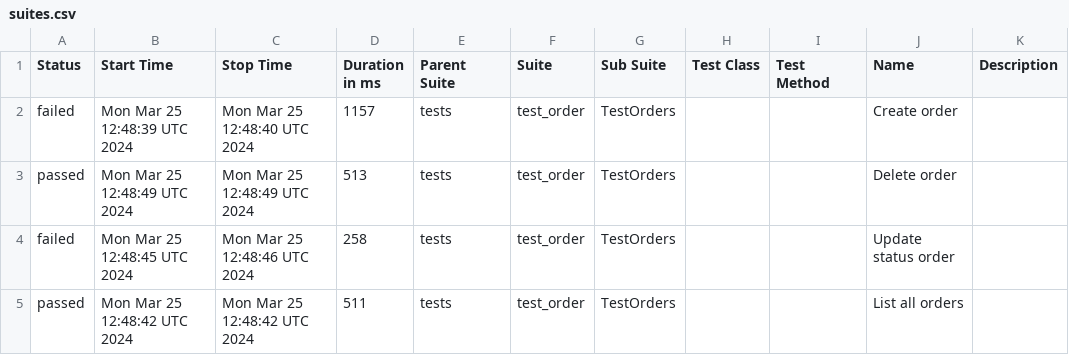
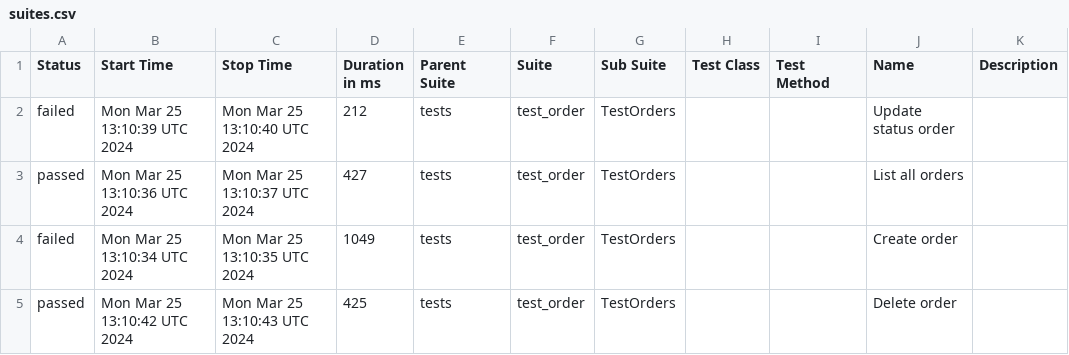
Before and after one commit to Alexfuz59/training_store_api_database, a CSV file: data/suites.csv, drawn as a sheet.

```diff
--- a/data/suites.csv
+++ b/data/suites.csv
@@ -1,5 +1,5 @@
 "Status","Start Time","Stop Time","Duration in ms","Parent Suite","Suite","Sub Suite","Test Class","Test Method","Name","Description"
-"failed","Mon Mar 25 12:48:39 UTC 2024","Mon Mar 25 12:48:40 UTC 2024","1157","tests","test_order","TestOrders","","","Create order",""
-"passed","Mon Mar 25 12:48:49 UTC 2024","Mon Mar 25 12:48:49 UTC 2024","513","tests","test_order","TestOrders","","","Delete order",""
-"failed","Mon Mar 25 12:48:45 UTC 2024","Mon Mar 25 12:48:46 UTC 2024","258","tests","test_order","TestOrders","","","Update status order",""
-"passed","Mon Mar 25 12:48:42 UTC 2024","Mon Mar 25 12:48:42 UTC 2024","511","tests","test_order","TestOrders","","","List all orders",""
+"failed","Mon Mar 25 13:10:39 UTC 2024","Mon Mar 25 13:10:40 UTC 2024","212","tests","test_order","TestOrders","","","Update status order",""
+"passed","Mon Mar 25 13:10:36 UTC 2024","Mon Mar 25 13:10:37 UTC 2024","427","tests","test_order","TestOrders","","","List all orders",""
+"failed","Mon Mar 25 13:10:34 UTC 2024","Mon Mar 25 13:10:35 UTC 2024","1049","tests","test_order","TestOrders","","","Create order",""
+"passed","Mon Mar 25 13:10:42 UTC 2024","Mon Mar 25 13:10:43 UTC 2024","425","tests","test_order","TestOrders","","","Delete order",""
```
Also changed, not shown: 38 other files.
